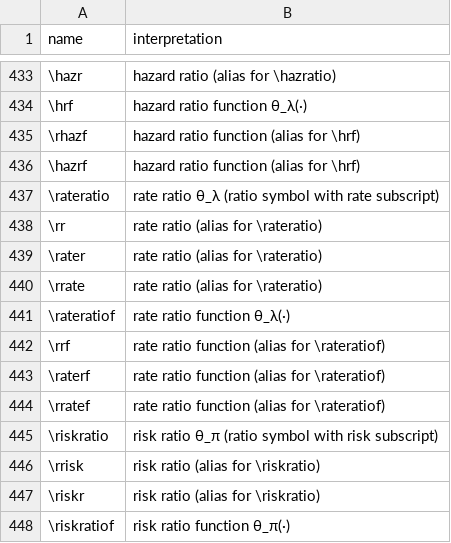
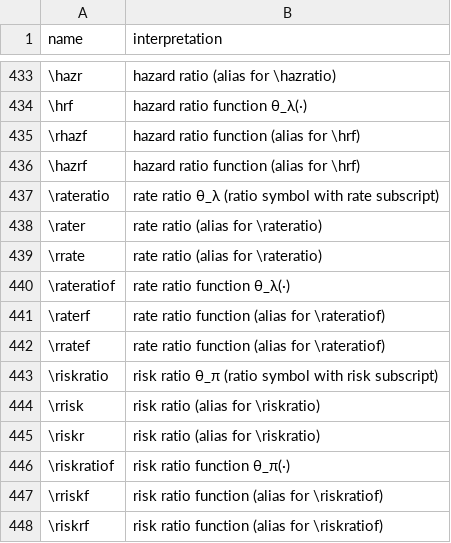
Before and after one commit to d-morrison/macros, a TSV file: interpretations.tsv, drawn as a sheet; only a part is shown, gaps mark what is left out; the shorter side is filled out with more unchanged rows; the diff names each change by its address in the sheet, - before the commit and + after, or states it on an @@ line.

```diff
--- a/interpretations.tsv
+++ b/interpretations.tsv
-row 438: \rr | rate ratio (alias for \rateratio)
-row 442: \rrf | rate ratio function (alias for \rateratiof)
```
Also changed, not shown: 1 other file.
